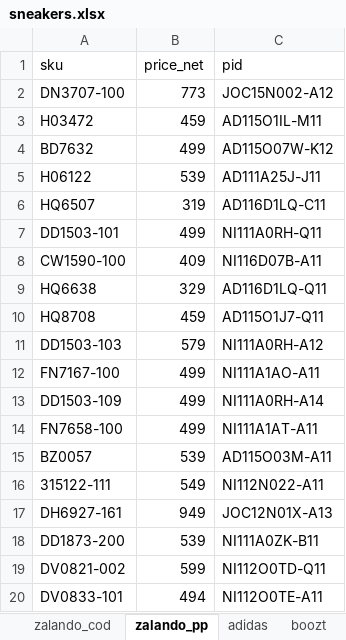
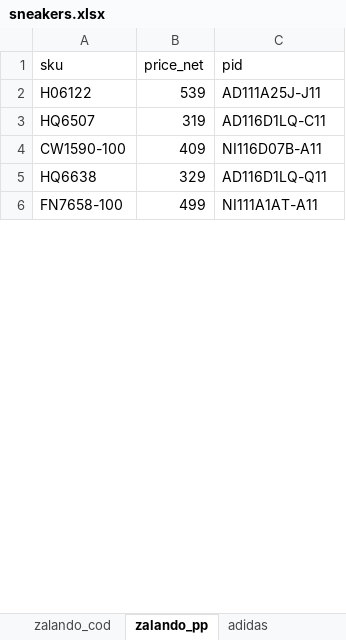
Before and after one commit to nudam00/BestSizeChecker, an Excel workbook: input/sneakers.xlsx, sheet zalando_pp, drawn as a sheet; only a part is shown; values as stored, in another font and other column widths than the file's, no borders; removed rows and columns are numbered as before the commit, all else as after; the diff covers the shown part only; the diff names each change by its address in the sheet, - before the commit and + after, or states it on an @@ line.

```diff
--- a/input/sneakers.xlsx (sheet zalando_pp)
+++ b/input/sneakers.xlsx (sheet zalando_pp)
-sheet tab: boozt
-row 2: DN3707-100 | 773 | JOC15N002-A12
-row 3: H03472 | 459 | AD115O1IL-M11
-row 4: BD7632 | 499 | AD115O07W-K12
-row 7: DD1503-101 | 499 | NI111A0RH-Q11
@@ row 10 moved to row 66: HQ8708 @@
-row 11: DD1503-103 | 579 | NI111A0RH-A12
-row 12: FN7167-100 | 499 | NI111A1AO-A11
-row 13: DD1503-109 | 499 | NI111A0RH-A14
-row 15: BZ0057 | 539 | AD115O03M-A11
-row 16: 315122-111 | 549 | NI112N022-A11
@@ row 17 moved to row 55: DH6927-161 @@
-row 18: DD1873-200 | 539 | NI111A0ZK-B11
-row 19: DV0821-002 | 599 | NI112O0TD-Q11
-row 20: DV0833-101 | 494 | NI112O0TE-A11
```
Also changed, not shown: 44 added rows, 30 removed rows, 7 moved rows and 4 edited cells elsewhere in this sheet, sheet zalando_cod, sheet adidas, sheet nike, sheet aboutyou, other sheet tabs, output/sizes.xlsx, 3 other files.
